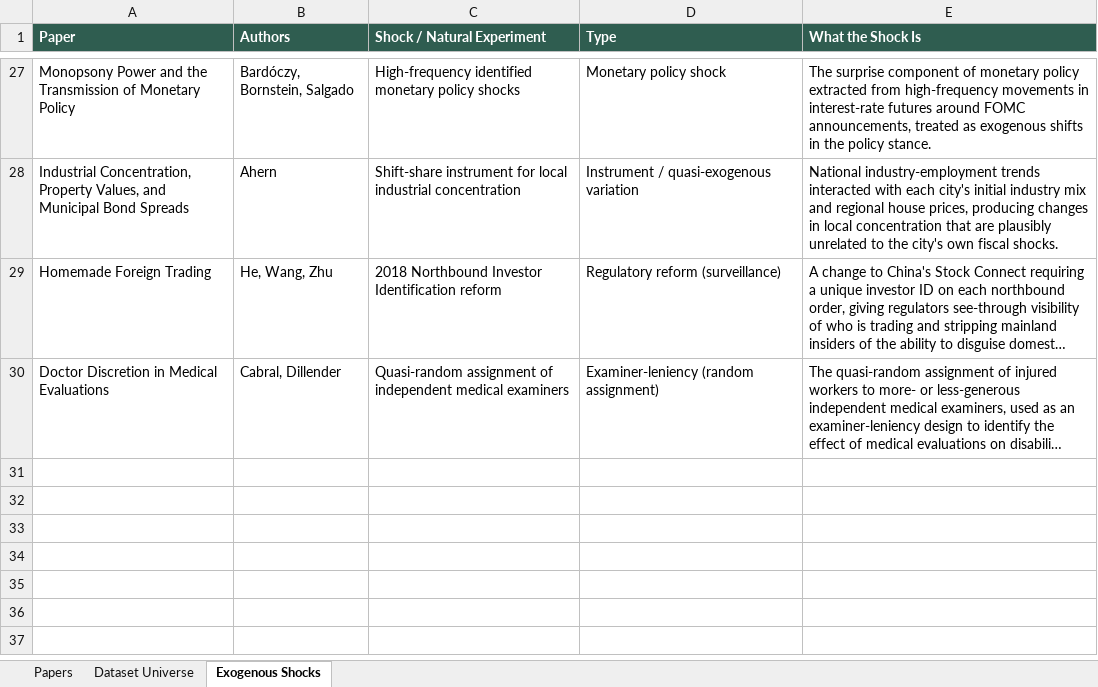
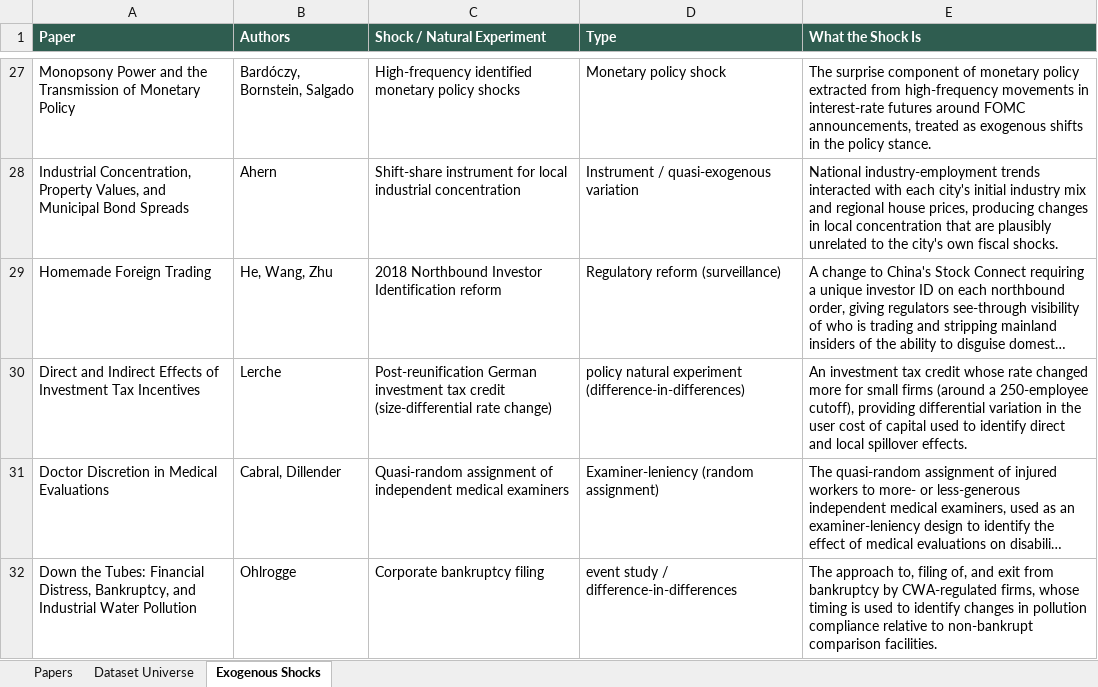
Before and after one commit to theaccountant-ab/Knowledge-Chest, an Excel workbook: docs/knowledge_chest.xlsx, sheet Exogenous Shocks, drawn as a sheet; only a part is shown, gaps mark what is left out; long unchanged cells end in …; values as stored, in another font and other column widths than the file's, no borders; the diff names each change by its address in the sheet, - before the commit and + after, or states it on an @@ line.

```diff
--- a/docs/knowledge_chest.xlsx (sheet Exogenous Shocks)
+++ b/docs/knowledge_chest.xlsx (sheet Exogenous Shocks)
+row 30: Direct and Indirect Effects of Investment Tax Incentives | Lerche | Post-reunification German investment tax credit (size-differential rate change) | policy natural experiment (difference-in-differences) | An investment tax credit whose rate changed more for small firms (around a 250-employee cutoff), providing differential variation in the user cost of capital used to identify direct and local spillover effects.
+row 32: Down the Tubes: Financial Distress, Bankruptcy, and Industrial Water Pollution | Ohlrogge | Corporate bankruptcy filing | event study / difference-in-differences | The approach to, filing of, and exit from bankruptcy by CWA-regulated firms, whose timing is used to identify changes in pollution compliance relative to non-bankrupt comparison facilities.
```
Also changed, not shown: sheet Papers, sheet Dataset Universe, 6 other files.
